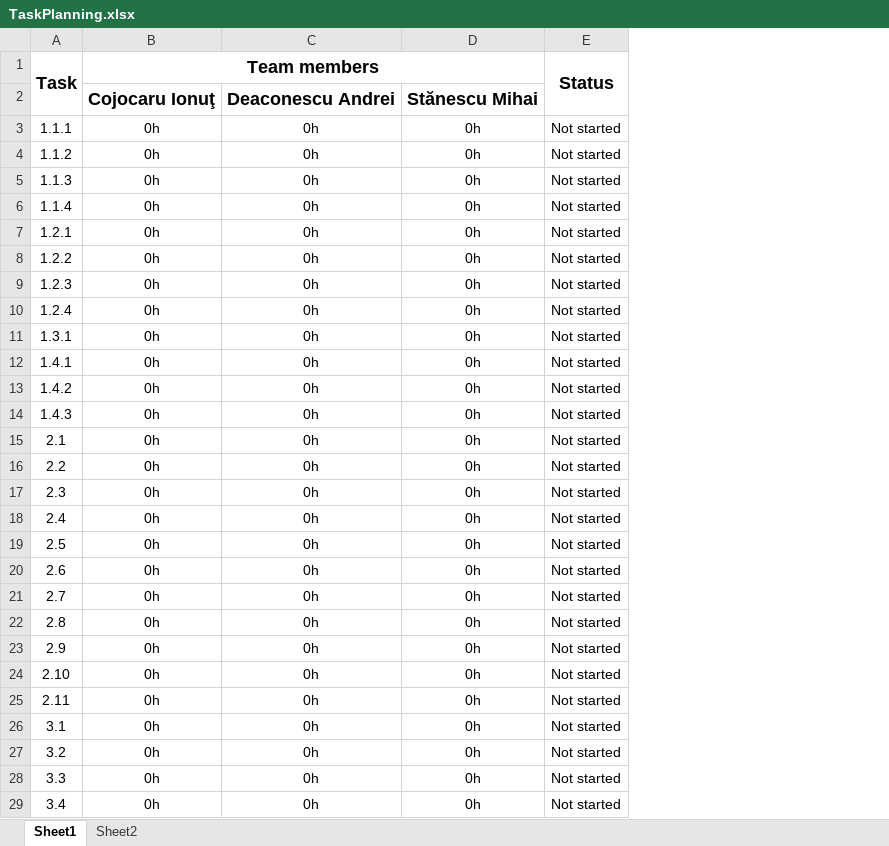
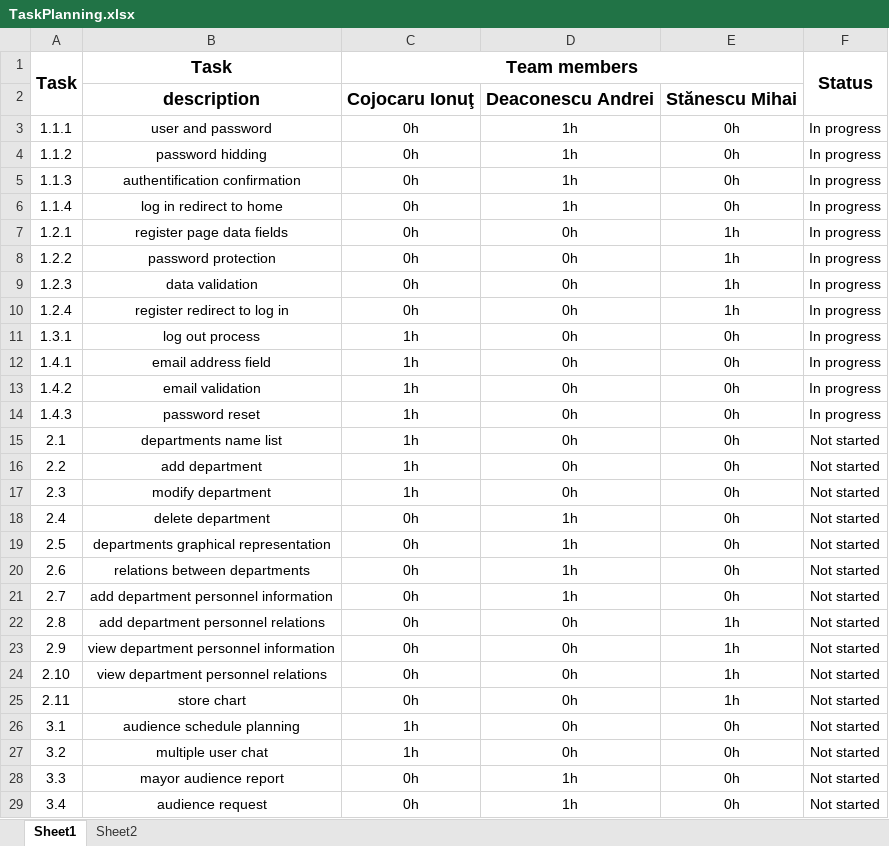
Before and after one commit to Valentin-Mihai/InformationSystemsProject, an Excel workbook: TaskPlanning.xlsx, sheet Sheet1, drawn as a sheet; only a part is shown; values as stored, in another font and other column widths than the file's, no borders; conditional formats not drawn; addresses are those after the commit; the diff covers the shown part only; the diff names each change by its address in the sheet, - before the commit and + after, or states it on an @@ line.

Commit message:
tasks

```diff
--- a/TaskPlanning.xlsx (sheet Sheet1)
+++ b/TaskPlanning.xlsx (sheet Sheet1)
+column B, rows 1-29: Task | description | user and password | password hidding | authentification confirmation | log in redirect to home | register page data fields | password protection | data validation | register redirect to log in | log out process | email address field | email validation | password reset | departments name list | add department | modify department | delete department | departments graphical representation | relations between departments | add department personnel information | add department personnel relations | view department personnel information | view department personnel relations | store chart | audience schedule planning | multiple user chat | mayor audience report | audience request
-D3:D6: 0h
+D3:D6: 1h
-F3:F14: Not started
+F3:F14: In progress
-E7:E10: 0h
+E7:E10: 1h
-C11:C17: 0h
+C11:C17: 1h
-D18:D21: 0h
+D18:D21: 1h
-E22:E25: 0h
+E22:E25: 1h
-C26:C27: 0h
+C26:C27: 1h
-D28:D29: 0h
+D28:D29: 1h
```
Also changed, not shown: 28 edited cells elsewhere in this sheet.
